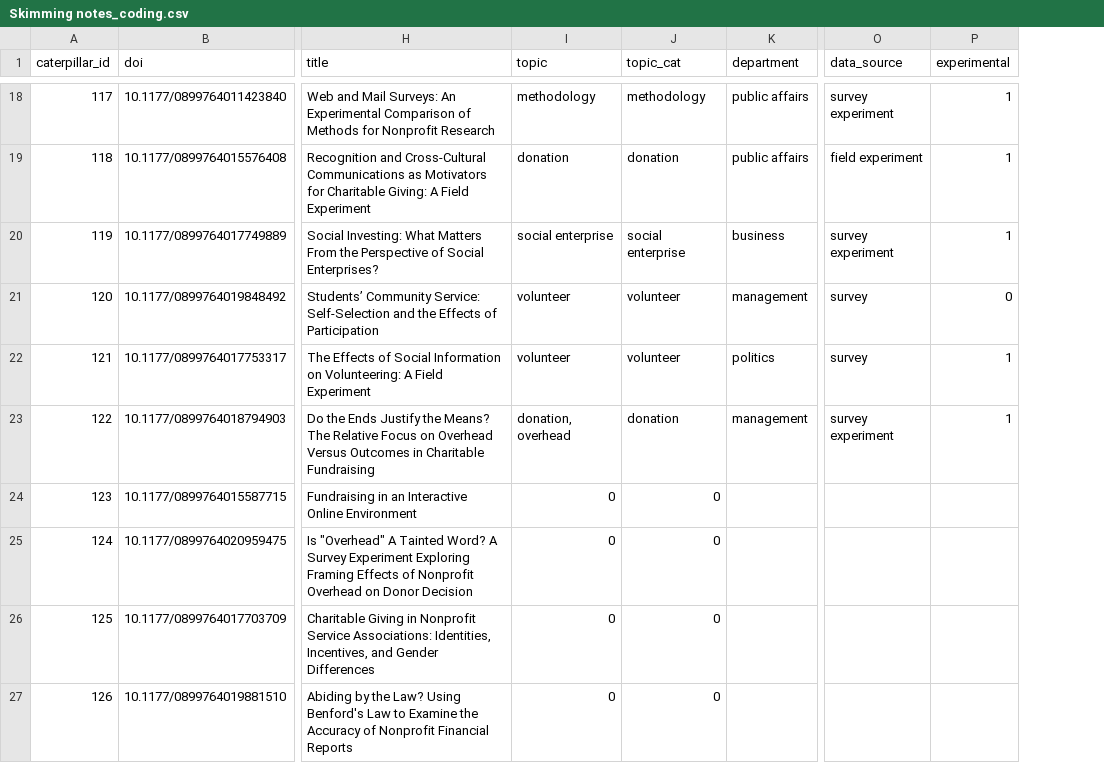
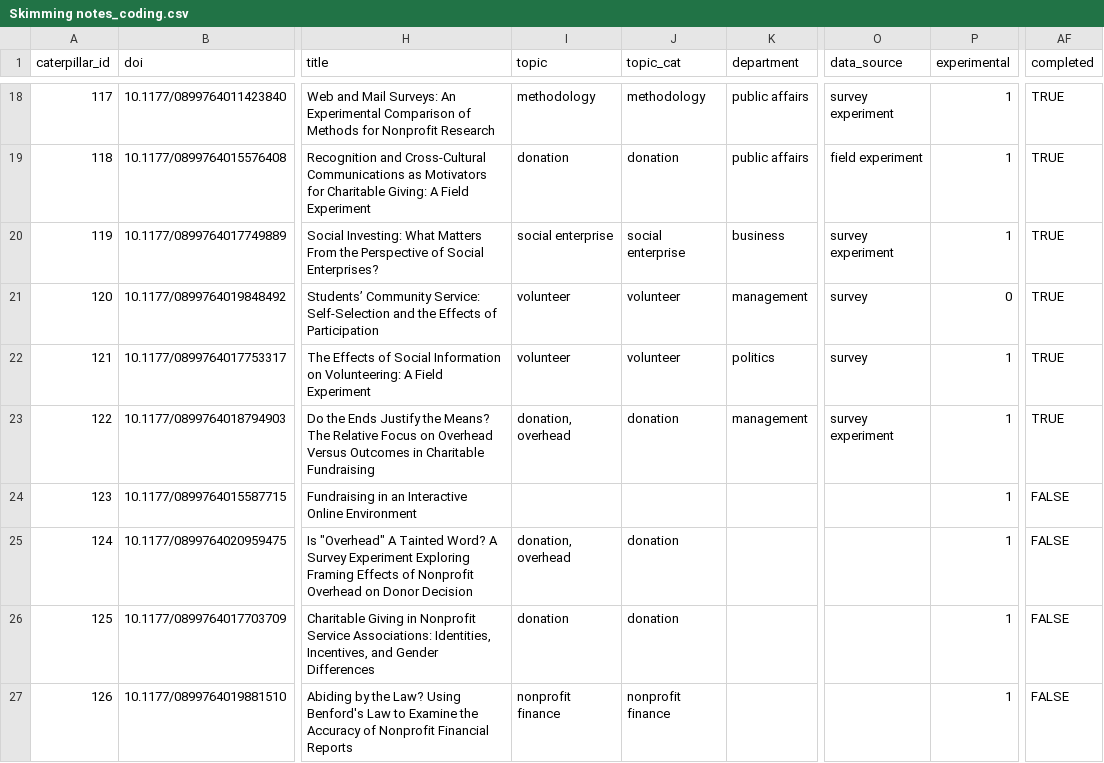
Before and after one commit to andrewheiss/corrupt-caterpillar, a CSV file: data/manual_data/Skimming notes_coding.csv, drawn as a sheet; only a part is shown, gaps mark what is left out; the diff covers the shown part only; the diff names each change by its address in the sheet, - before the commit and + after, or states it on an @@ line.

Commit message:
updated coding with iv, rdd

```diff
--- a/data/manual_data/Skimming notes_coding.csv
+++ b/data/manual_data/Skimming notes_coding.csv
+column AF (completed), rows 18-27: TRUE | TRUE | TRUE | TRUE | TRUE | TRUE | FALSE | FALSE | FALSE | FALSE
-I24 (topic): 0
+I24 (topic): (empty)
-J24 (topic_cat): 0
+J24 (topic_cat): (empty)
-P24:P27 (experimental): (empty)
+P24:P27 (experimental): 1
-I25 (topic): 0
+I25 (topic): donation, overhead
-J25:J26 (topic_cat): 0
+J25:J26 (topic_cat): donation
-I26 (topic): 0
+I26 (topic): donation
-I27 (topic): 0
+I27 (topic): nonprofit finance
-J27 (topic_cat): 0
+J27 (topic_cat): nonprofit finance
```
Also changed, not shown: 8 added rows and 9 edited cells elsewhere in this file, data/manual_data/article_codebook.csv.
